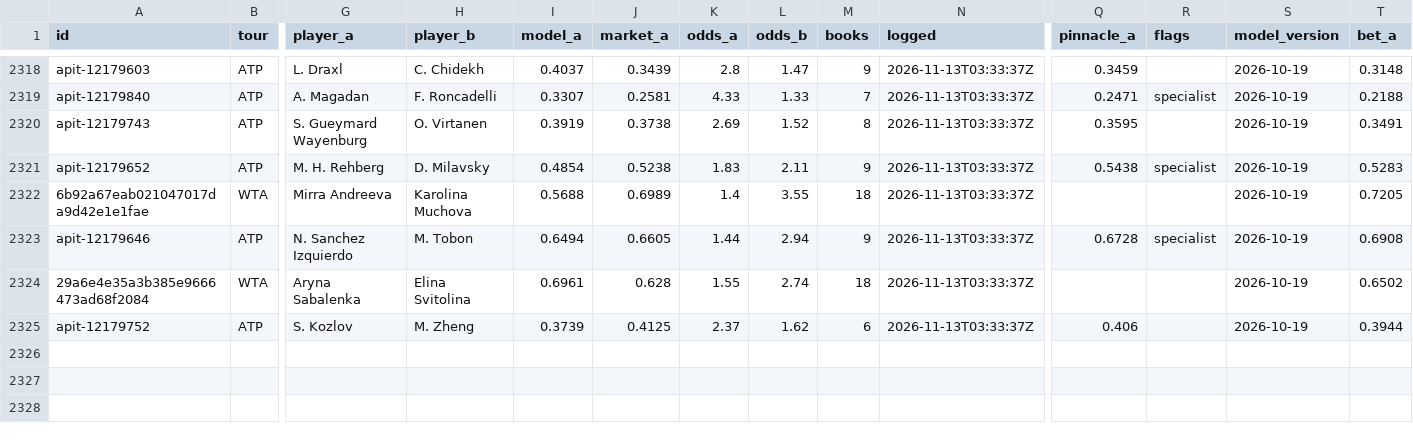
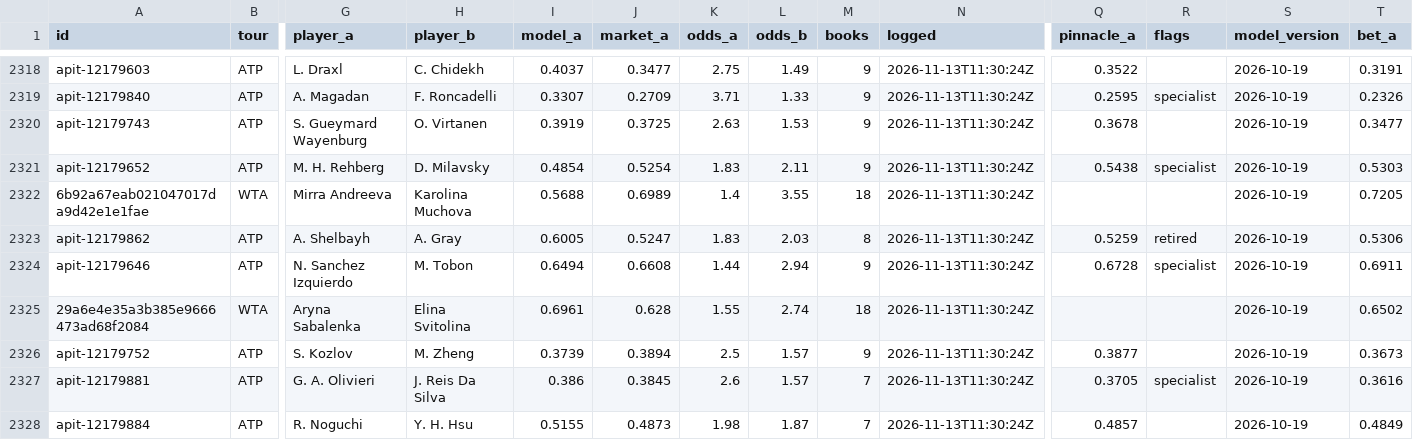
Before and after one commit to MoussaK1379/tennis-odds-engine, a CSV file: history/predictions.csv, drawn as a sheet; only a part is shown, gaps mark what is left out; addresses are those after the commit; rows hold the shown columns only; the diff covers the shown part only; the diff names each change by its address in the sheet, - before the commit and + after, or states it on an @@ line.

```diff
--- a/history/predictions.csv
+++ b/history/predictions.csv
-J2318 (market_a): 0.3439
+J2318 (market_a): 0.3477
-K2318 (odds_a): 2.8
+K2318 (odds_a): 2.75
-L2318 (odds_b): 1.47
+L2318 (odds_b): 1.49
-N2318:N2322 (logged): 2026-11-13T03:33:37Z
+N2318:N2322 (logged): 2026-11-13T11:30:24Z
-Q2318 (pinnacle_a): 0.3459
+Q2318 (pinnacle_a): 0.3522
-T2318 (bet_a): 0.3148
+T2318 (bet_a): 0.3191
-J2319 (market_a): 0.2581
+J2319 (market_a): 0.2709
-K2319 (odds_a): 4.33
+K2319 (odds_a): 3.71
-M2319 (books): 7
+M2319 (books): 9
-Q2319 (pinnacle_a): 0.2471
+Q2319 (pinnacle_a): 0.2595
-T2319 (bet_a): 0.2188
+T2319 (bet_a): 0.2326
-J2320 (market_a): 0.3738
+J2320 (market_a): 0.3725
-K2320 (odds_a): 2.69
+K2320 (odds_a): 2.63
-L2320 (odds_b): 1.52
+L2320 (odds_b): 1.53
-M2320 (books): 8
+M2320 (books): 9
-Q2320 (pinnacle_a): 0.3595
+Q2320 (pinnacle_a): 0.3678
-T2320 (bet_a): 0.3491
+T2320 (bet_a): 0.3477
-J2321 (market_a): 0.5238
+J2321 (market_a): 0.5254
-T2321 (bet_a): 0.5283
+T2321 (bet_a): 0.5303
+row 2323: apit-12179862 | ATP | A. Shelbayh | A. Gray | 0.6005 | 0.5247 | 1.83 | 2.03 | 8 | 2026-11-13T11:30:24Z | 0.5259 | retired | 2026-10-19 | 0.5306
-J2324 (market_a): 0.6605
+J2324 (market_a): 0.6608
-N2324:N2326 (logged): 2026-11-13T03:33:37Z
+N2324:N2326 (logged): 2026-11-13T11:30:24Z
-T2324 (bet_a): 0.6908
+T2324 (bet_a): 0.6911
-J2326 (market_a): 0.4125
+J2326 (market_a): 0.3894
-K2326 (odds_a): 2.37
+K2326 (odds_a): 2.5
-L2326 (odds_b): 1.62
+L2326 (odds_b): 1.57
-M2326 (books): 6
+M2326 (books): 9
-Q2326 (pinnacle_a): 0.406
+Q2326 (pinnacle_a): 0.3877
-T2326 (bet_a): 0.3944
+T2326 (bet_a): 0.3673
+row 2327: apit-12179881 | ATP | G. A. Olivieri | J. Reis Da Silva | 0.386 | 0.3845 | 2.6 | 1.57 | 7 | 2026-11-13T11:30:24Z | 0.3705 | specialist | 2026-10-19 | 0.3616
+row 2328: apit-12179884 | ATP | R. Noguchi | Y. H. Hsu | 0.5155 | 0.4873 | 1.98 | 1.87 | 7 | 2026-11-13T11:30:24Z | 0.4857 |  | 2026-10-19 | 0.4849
```
Also changed, not shown: 1 added row, 1 removed row and 65 edited cells elsewhere in this file, history/parlays.csv, 1 other file.
